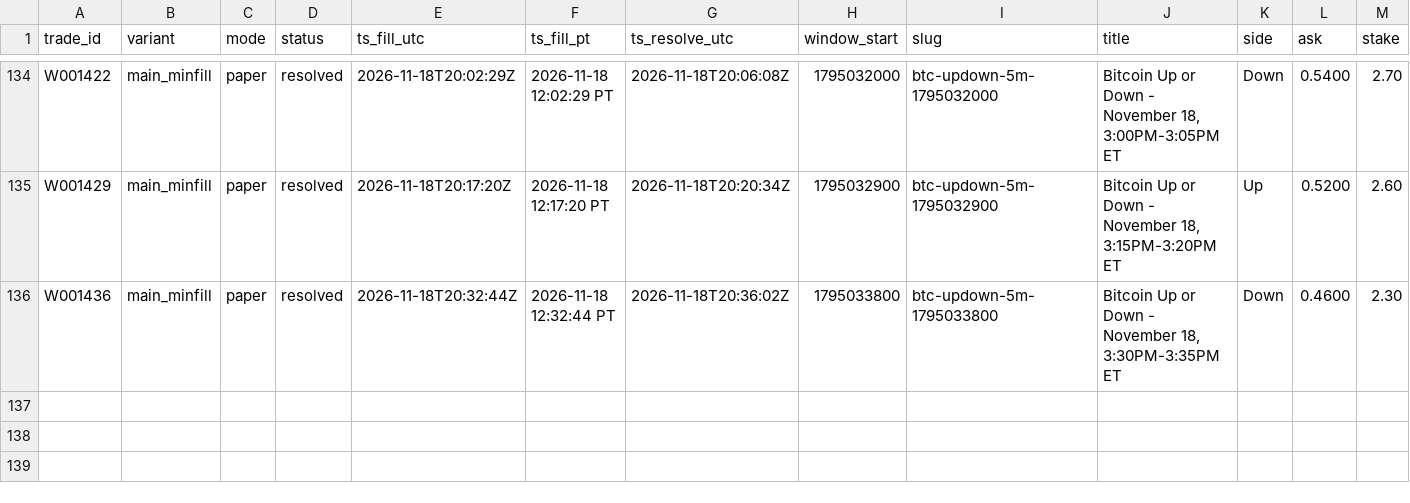
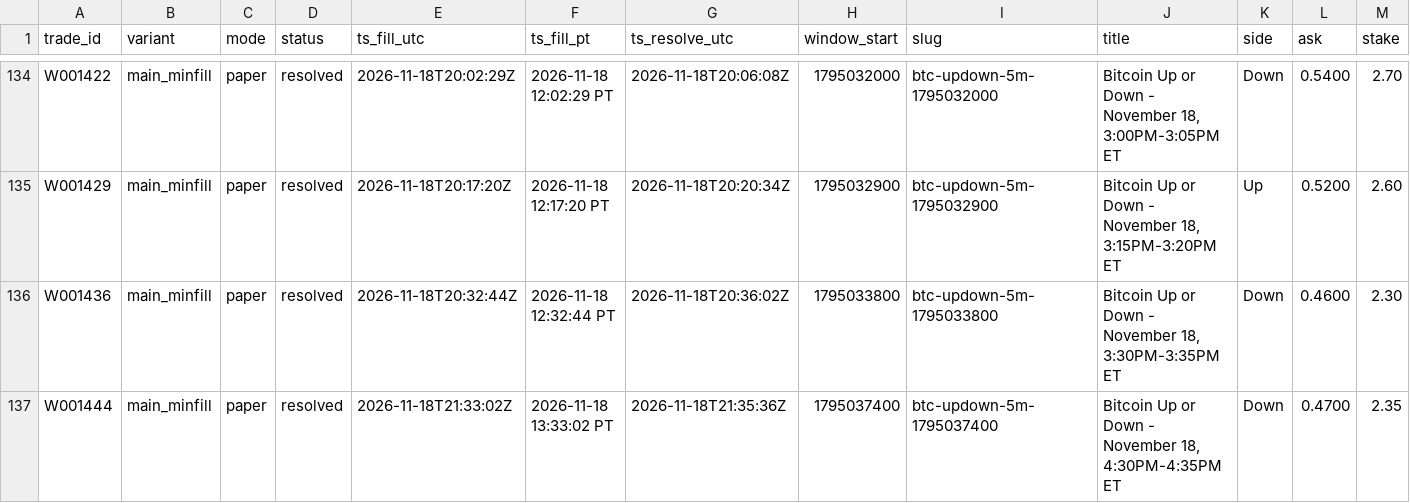
Before and after one commit to michaeldeuchar-dotcom/btc5m-paper-bot, a CSV file: data/week1/trades_main_minfill.csv, drawn as a sheet; only a part is shown, gaps mark what is left out; rows hold the shown columns only; the diff names each change by its address in the sheet, - before the commit and + after, or states it on an @@ line.

```diff
--- a/data/week1/trades_main_minfill.csv
+++ b/data/week1/trades_main_minfill.csv
+row 137: W001444 | main_minfill | paper | resolved | 2026-11-18T21:33:02Z | 2026-11-18 13:33:02 PT | 2026-11-18T21:35:36Z | 1795037400 | btc-updown-5m-1795037400 | Bitcoin Up or Down - November 18, 4:30PM-4:35PM ET | Down | 0.4700 | 2.35
```
Also changed, not shown: data/week1/decisions_tail.csv, 4 other files.
